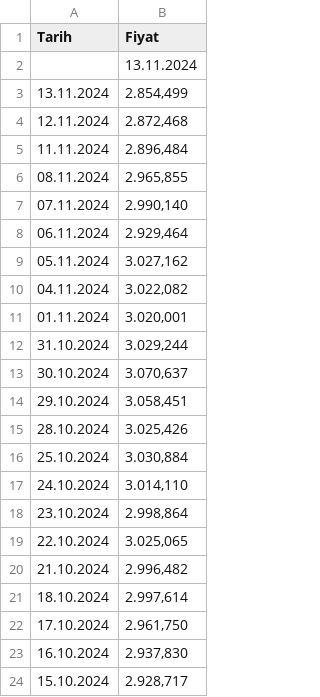
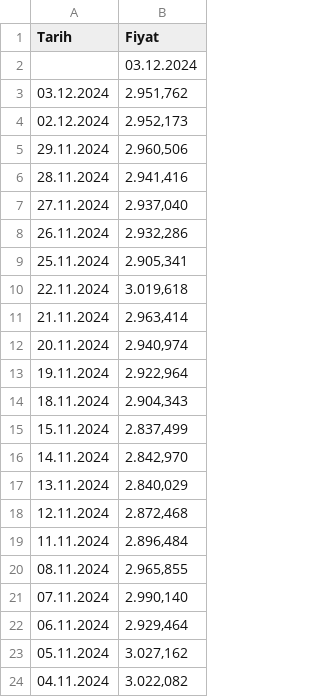
Before and after one commit to emirhansobuoglu/gold-visionary, a CSV file: altin_verileri.csv, drawn as a sheet; only a part is shown; the shorter side is filled out with more unchanged rows.

```diff
--- a/altin_verileri.csv
+++ b/altin_verileri.csv
@@ -1,4 +1,18 @@
 Tarih,Fiyat
-,13.11.2024
-13.11.2024,"2.854,499"
+,03.12.2024
+03.12.2024,"2.951,762"
+02.12.2024,"2.952,173"
+29.11.2024,"2.960,506"
+28.11.2024,"2.941,416"
+27.11.2024,"2.937,040"
+26.11.2024,"2.932,286"
+25.11.2024,"2.905,341"
+22.11.2024,"3.019,618"
+21.11.2024,"2.963,414"
+20.11.2024,"2.940,974"
+19.11.2024,"2.922,964"
+18.11.2024,"2.904,343"
+15.11.2024,"2.837,499"
+14.11.2024,"2.842,970"
+13.11.2024,"2.840,029"
 12.11.2024,"2.872,468"
```
Also changed, not shown: 1 other file.
